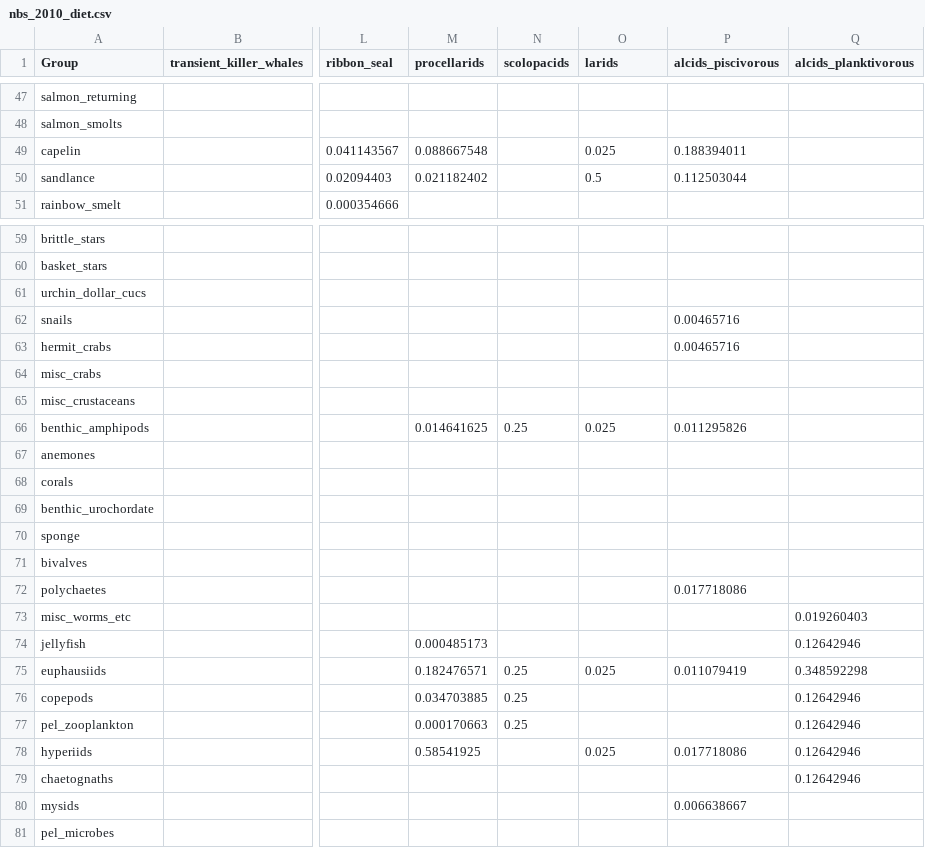
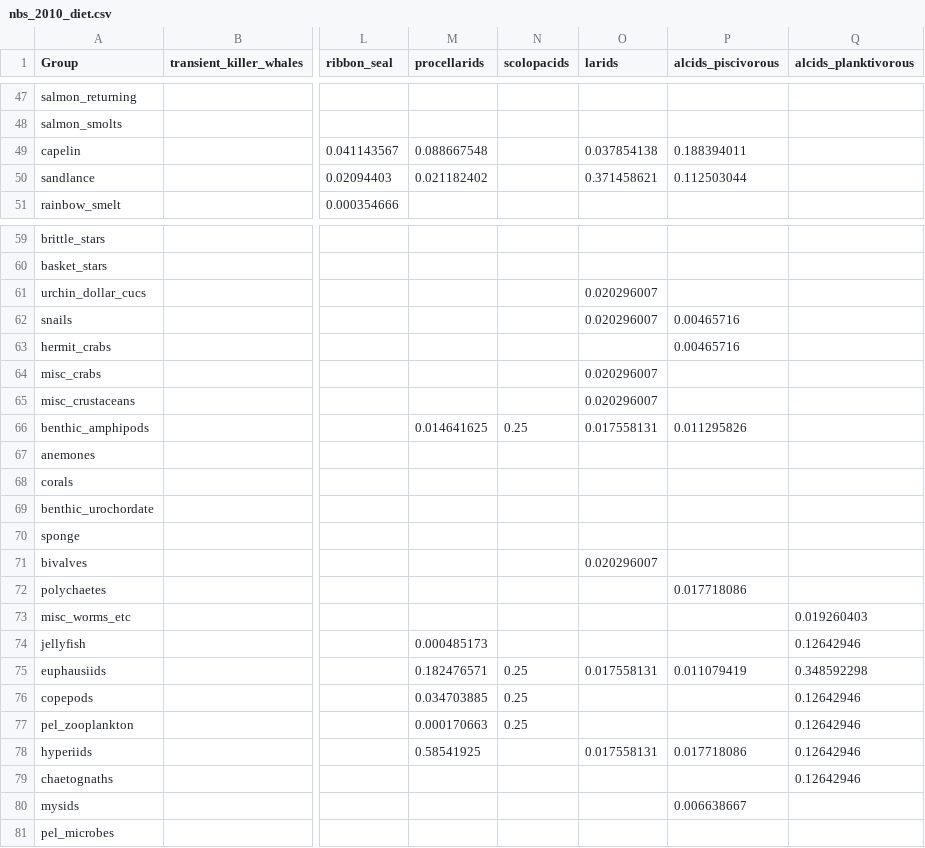
Before and after one commit to aw2113/aclim_nbs_rpath, a CSV file: model/nbs_2010_diet.csv, drawn as a sheet; only a part is shown, gaps mark what is left out; the diff covers the shown part only; the diff names each change by its address in the sheet, - before the commit and + after, or states it on an @@ line.

Commit message:
Updated diet comp for Larids

```diff
--- a/model/nbs_2010_diet.csv
+++ b/model/nbs_2010_diet.csv
-O49 (larids): 0.025
+O49 (larids): 0.037854138
-O50 (larids): 0.5
+O50 (larids): 0.371458621
-O61:O62 (larids): (empty)
+O61:O62 (larids): 0.020296007
-O64:O65 (larids): (empty)
+O64:O65 (larids): 0.020296007
-O66 (larids): 0.025
+O66 (larids): 0.017558131
-O71 (larids): (empty)
+O71 (larids): 0.020296007
-O75 (larids): 0.025
+O75 (larids): 0.017558131
-O78 (larids): 0.025
+O78 (larids): 0.017558131
```
Also changed, not shown: 7 edited cells elsewhere in this file.
